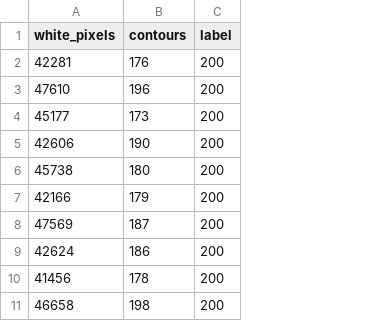
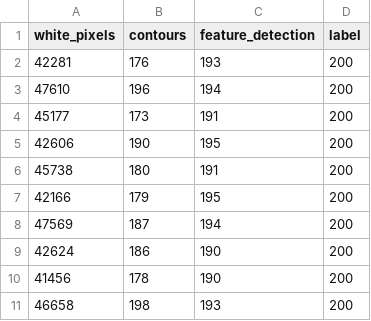
Before and after one commit to errutorculas/Milkfish-Fry-Counter, a CSV file: exported_df/df_200.csv, drawn as a sheet; only a part is shown; the diff names each change by its address in the sheet, - before the commit and + after, or states it on an @@ line.

Commit message:
added new method feature detection

```diff
--- a/exported_df/df_200.csv
+++ b/exported_df/df_200.csv
+column C (feature_detection), rows 2-11: 193 | 194 | 191 | 195 | 191 | 195 | 194 | 190 | 190 | 193
```
Also changed, not shown: exported_df/df_100.csv, exported_df/df_300.csv, 2 other files.
